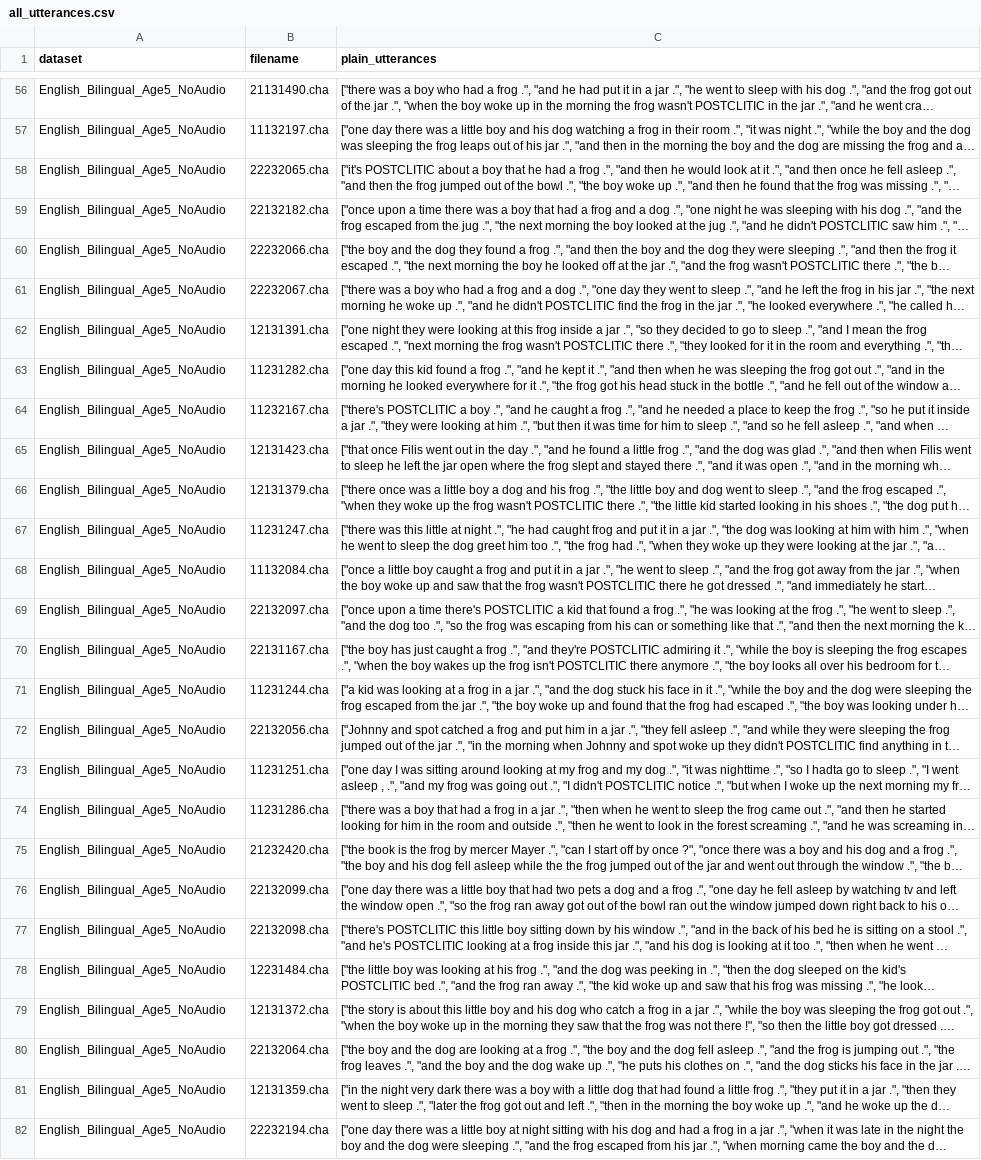
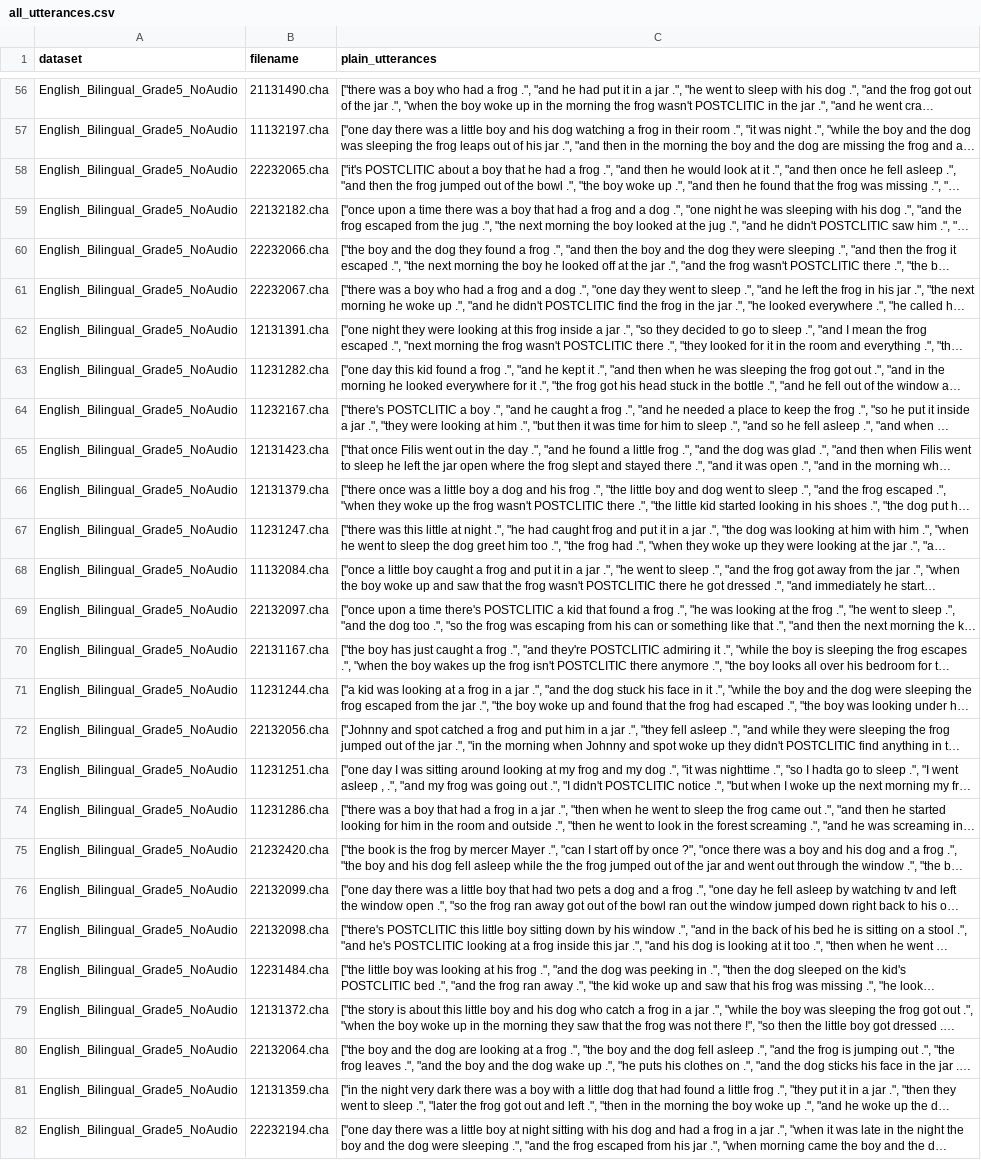
Before and after one commit to nachodll/complex-sentences-acquisition, a CSV file: all_utterances.csv, drawn as a sheet; only a part is shown, gaps mark what is left out; long unchanged cells end in …; the diff covers the shown part only; the diff names each change by its address in the sheet, - before the commit and + after, or states it on an @@ line.

Commit message:
grade instead of age

```diff
--- a/all_utterances.csv
+++ b/all_utterances.csv
-A56:A82 (dataset): English_Bilingual_Age5_NoAudio
+A56:A82 (dataset): English_Bilingual_Grade5_NoAudio
```
Also changed, not shown: 120 edited cells elsewhere in this file, 1 other file.
